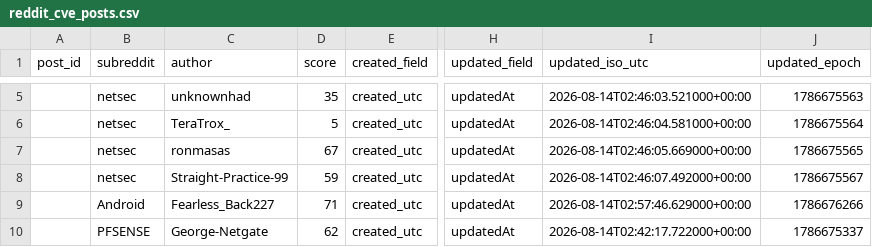
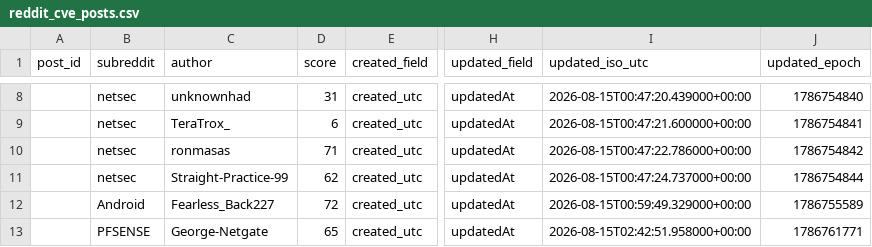
Before and after one commit to therohantilwani/Reddit_CVE_detection, a CSV file: data/reddit_cve_posts.csv, drawn as a sheet; only a part is shown, gaps mark what is left out; addresses are those after the commit; the diff covers the shown part only; the diff names each change by its address in the sheet, - before the commit and + after, or states it on an @@ line.

```diff
--- a/data/reddit_cve_posts.csv
+++ b/data/reddit_cve_posts.csv
-D8 (score): 35
+D8 (score): 31
-I8 (updated_iso_utc): 2026-08-14T02:46:03.521000+00:00
+I8 (updated_iso_utc): 2026-08-15T00:47:20.439000+00:00
-J8 (updated_epoch): 1786675563
+J8 (updated_epoch): 1786754840
-D9 (score): 5
+D9 (score): 6
-I9 (updated_iso_utc): 2026-08-14T02:46:04.581000+00:00
+I9 (updated_iso_utc): 2026-08-15T00:47:21.600000+00:00
-J9 (updated_epoch): 1786675564
+J9 (updated_epoch): 1786754841
-D10 (score): 67
+D10 (score): 71
-I10 (updated_iso_utc): 2026-08-14T02:46:05.669000+00:00
+I10 (updated_iso_utc): 2026-08-15T00:47:22.786000+00:00
-J10 (updated_epoch): 1786675565
+J10 (updated_epoch): 1786754842
-D11 (score): 59
+D11 (score): 62
-I11 (updated_iso_utc): 2026-08-14T02:46:07.492000+00:00
+I11 (updated_iso_utc): 2026-08-15T00:47:24.737000+00:00
-J11 (updated_epoch): 1786675567
+J11 (updated_epoch): 1786754844
-D12 (score): 71
+D12 (score): 72
-I12 (updated_iso_utc): 2026-08-14T02:57:46.629000+00:00
+I12 (updated_iso_utc): 2026-08-15T00:59:49.329000+00:00
-J12 (updated_epoch): 1786676266
+J12 (updated_epoch): 1786755589
-D13 (score): 62
+D13 (score): 65
-I13 (updated_iso_utc): 2026-08-14T02:42:17.722000+00:00
+I13 (updated_iso_utc): 2026-08-15T02:42:51.958000+00:00
-J13 (updated_epoch): 1786675337
+J13 (updated_epoch): 1786761771
```
Also changed, not shown: 3 added rows and 49 edited cells elsewhere in this file, data/cve_lead_time.csv, data/cve_summary.csv, 3 other files.
